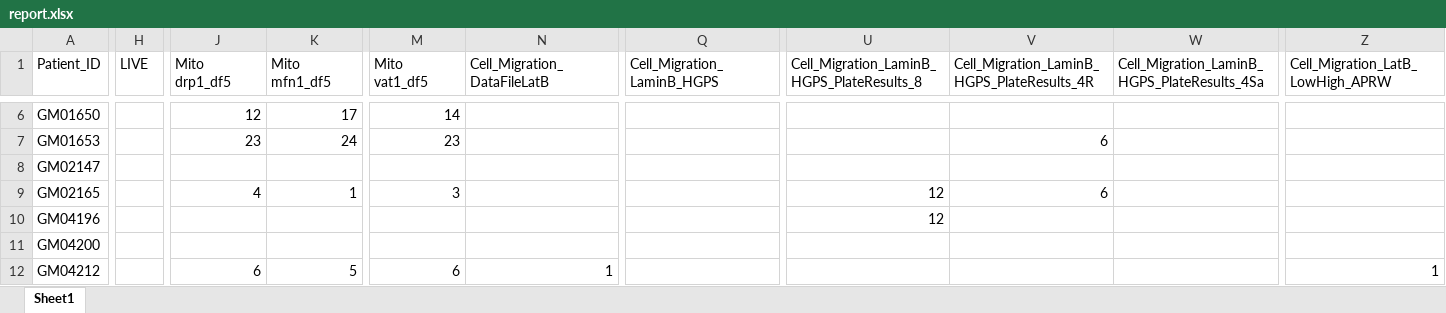
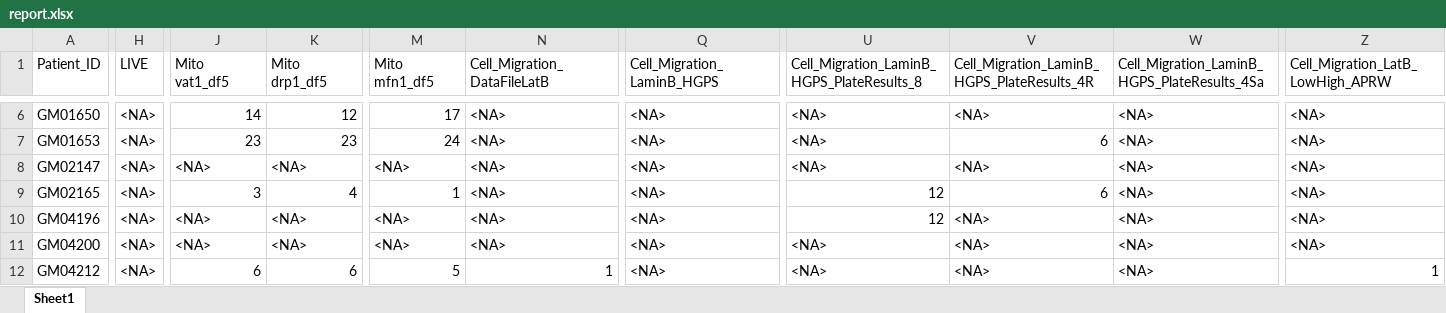
Before and after one commit to drormeir/Huntington, an Excel workbook: output/report.xlsx, sheet Sheet1, drawn as a sheet; only a part is shown, gaps mark what is left out; values as stored, in another font and other column widths than the file's, no cell formats; the diff covers the shown part only; the diff names each change by its address in the sheet, - before the commit and + after, or states it on an @@ line.

```diff
--- a/output/report.xlsx (sheet Sheet1)
+++ b/output/report.xlsx (sheet Sheet1)
-J1: Mito drp1_df5
+J1: Mito vat1_df5
-K1: Mito mfn1_df5
+K1: Mito drp1_df5
-M1: Mito vat1_df5
+M1: Mito mfn1_df5
-H6:H12 (LIVE): (empty)
+H6:H12 (LIVE): <NA>
-J6 (Mito vat1_df5): 12
+J6 (Mito vat1_df5): 14
-K6 (Mito drp1_df5): 17
+K6 (Mito drp1_df5): 12
-M6 (Mito mfn1_df5): 14
+M6 (Mito mfn1_df5): 17
-N6:N11 (Cell_Migration_DataFileLatB): (empty)
+N6:N11 (Cell_Migration_DataFileLatB): <NA>
-Q6:Q12 (Cell_Migration_LaminB_HGPS): (empty)
+Q6:Q12 (Cell_Migration_LaminB_HGPS): <NA>
-U6:U8: (empty)
+U6:U8: <NA>
-V6: (empty)
+V6: <NA>
-W6:W12: (empty)
+W6:W12: <NA>
-Z6:Z11 (Cell_Migration_LatB_LowHigh_APRW): (empty)
+Z6:Z11 (Cell_Migration_LatB_LowHigh_APRW): <NA>
-K7 (Mito drp1_df5): 24
+K7 (Mito drp1_df5): 23
-M7 (Mito mfn1_df5): 23
+M7 (Mito mfn1_df5): 24
-J8 (Mito vat1_df5): (empty)
+J8 (Mito vat1_df5): <NA>
-K8 (Mito drp1_df5): (empty)
+K8 (Mito drp1_df5): <NA>
-M8 (Mito mfn1_df5): (empty)
+M8 (Mito mfn1_df5): <NA>
-V8: (empty)
+V8: <NA>
-J9 (Mito vat1_df5): 4
+J9 (Mito vat1_df5): 3
-K9 (Mito drp1_df5): 1
+K9 (Mito drp1_df5): 4
-M9 (Mito mfn1_df5): 3
+M9 (Mito mfn1_df5): 1
-J10:J11 (Mito vat1_df5): (empty)
+J10:J11 (Mito vat1_df5): <NA>
-K10:K11 (Mito drp1_df5): (empty)
+K10:K11 (Mito drp1_df5): <NA>
-M10:M11 (Mito mfn1_df5): (empty)
+M10:M11 (Mito mfn1_df5): <NA>
-V10:V12: (empty)
+V10:V12: <NA>
-U11:U12: (empty)
+U11:U12: <NA>
-K12 (Mito drp1_df5): 5
+K12 (Mito drp1_df5): 6
-M12 (Mito mfn1_df5): 6
+M12 (Mito mfn1_df5): 5
```
Also changed, not shown: 1068 edited cells elsewhere in this sheet, cell formats, 11 other files.
